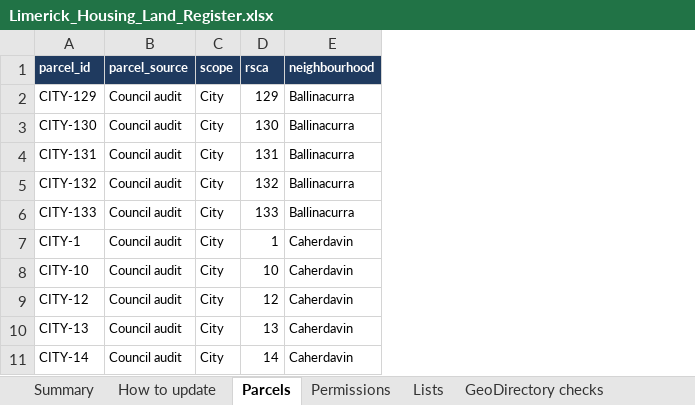
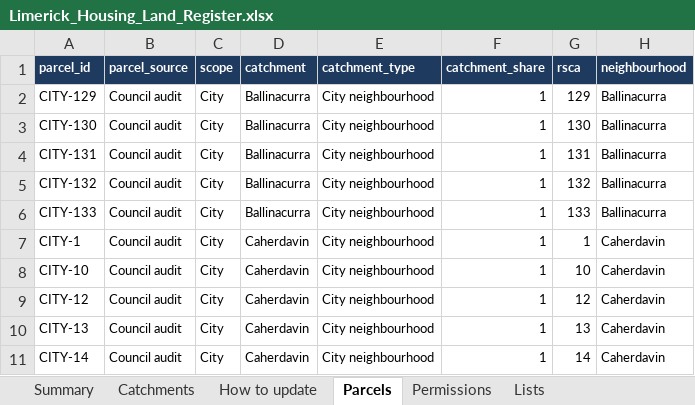
Before and after one commit to jaymes88/data, an Excel workbook: limerick_pipeline/register/Limerick_Housing_Land_Register.xlsx, sheet Parcels, drawn as a sheet; only a part is shown; values as stored, in another font and other column widths than the file's, no borders; charts and pictures and conditional formats not drawn; the diff names each change by its address in the sheet, - before the commit and + after, or states it on an @@ line.

```diff
--- a/limerick_pipeline/register/Limerick_Housing_Land_Register.xlsx (sheet Parcels)
+++ b/limerick_pipeline/register/Limerick_Housing_Land_Register.xlsx (sheet Parcels)
+sheet tab: Catchments
+column D (catchment), rows 2-11: Ballinacurra | Ballinacurra | Ballinacurra | Ballinacurra | Ballinacurra | Caherdavin | Caherdavin | Caherdavin | Caherdavin | Caherdavin
+column E (catchment_type), rows 2-11: all City neighbourhood
+column F (catchment_share), rows 2-11: all 1
```
Also changed, not shown: sheet Summary, sheet Permissions, sheet Data dictionary, formulas that keep their value, 4 other files.
